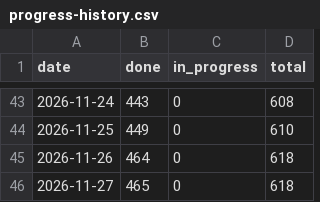
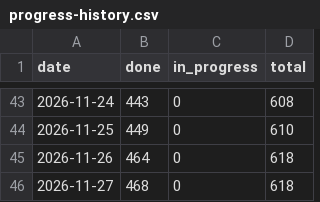
Before and after one commit to tomiok/persiaDB, a CSV file: docs/progress-history.csv, drawn as a sheet; only a part is shown, gaps mark what is left out.

```diff
--- a/docs/progress-history.csv
+++ b/docs/progress-history.csv
@@ -45,2 +45,2 @@ date,done,in_progress,total
 2026-11-26,464,0,618
-2026-11-27,465,0,618
+2026-11-27,468,0,618
```
Also changed, not shown: 3 other files.
